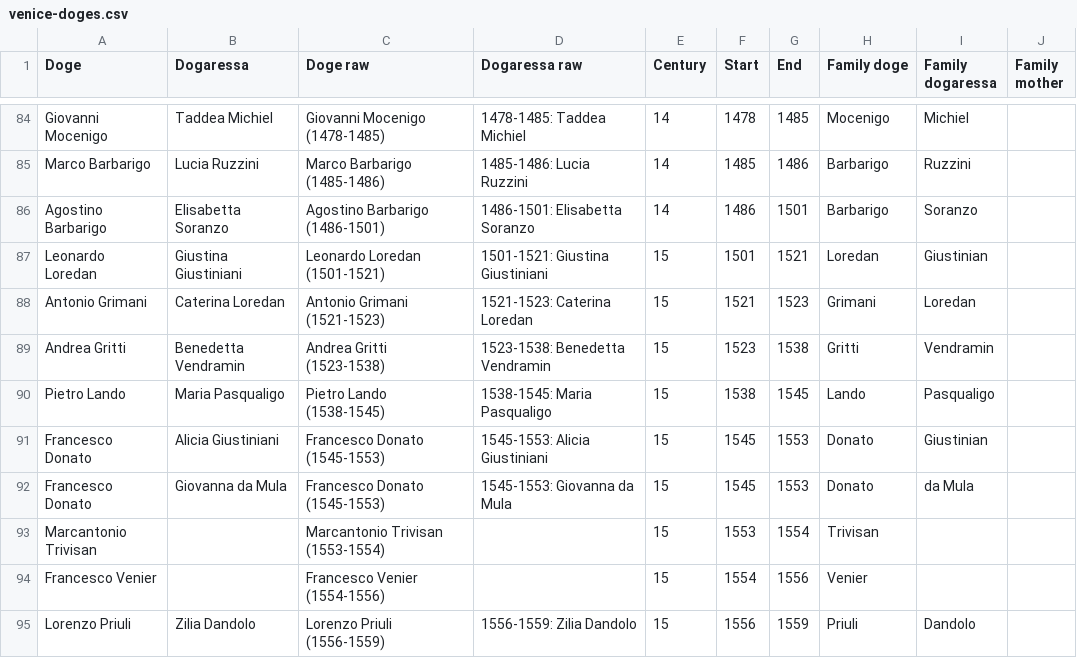
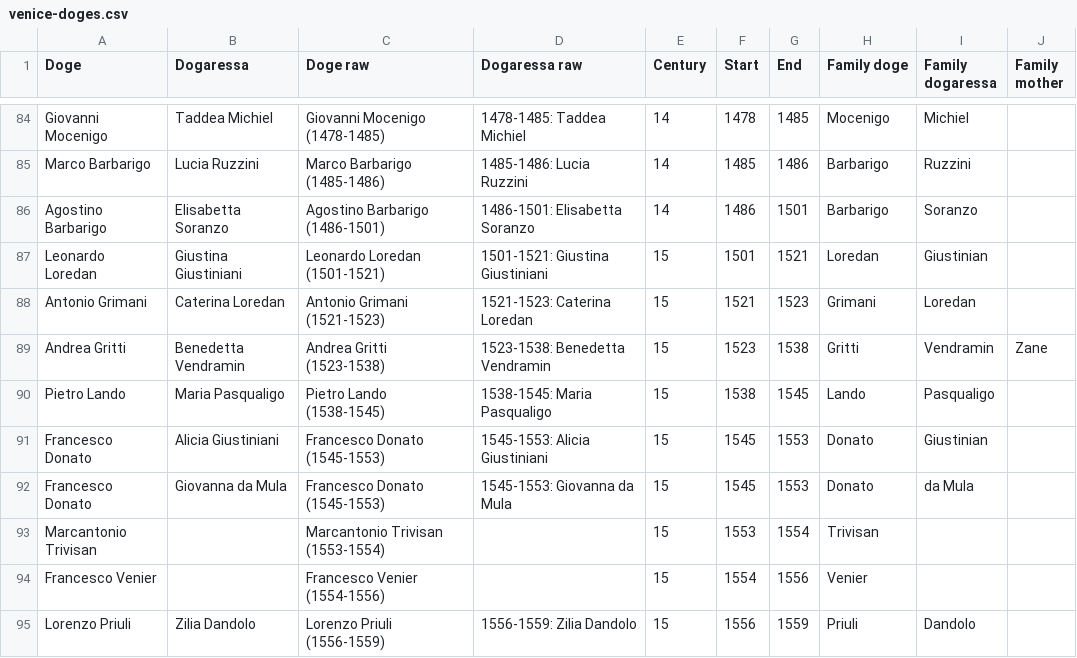
Before and after one commit to JJ/dogesr, a CSV file: data-raw/venice-doges.csv, drawn as a sheet; only a part is shown, gaps mark what is left out.

Commit message:
From the wikipedia  #5 https://en.wikipedia.org/wiki/Andrea_Gritti

```diff
--- a/data-raw/venice-doges.csv
+++ b/data-raw/venice-doges.csv
@@ -88,3 +88,3 @@ Leonardo Loredan,Giustina Giustiniani,Leonardo Loredan (1501-1521),1501-1521: Gi
 Antonio Grimani,Caterina Loredan,Antonio Grimani (1521-1523),1521-1523: Caterina Loredan,15,1521,1523,Grimani,Loredan,
-Andrea Gritti,Benedetta Vendramin,Andrea Gritti (1523-1538),1523-1538: Benedetta Vendramin,15,1523,1538,Gritti,Vendramin,
+Andrea Gritti,Benedetta Vendramin,Andrea Gritti (1523-1538),1523-1538: Benedetta Vendramin,15,1523,1538,Gritti,Vendramin,Zane
 Pietro Lando,Maria Pasqualigo,Pietro Lando (1538-1545),1538-1545: Maria Pasqualigo,15,1538,1545,Lando,Pasqualigo,
```
